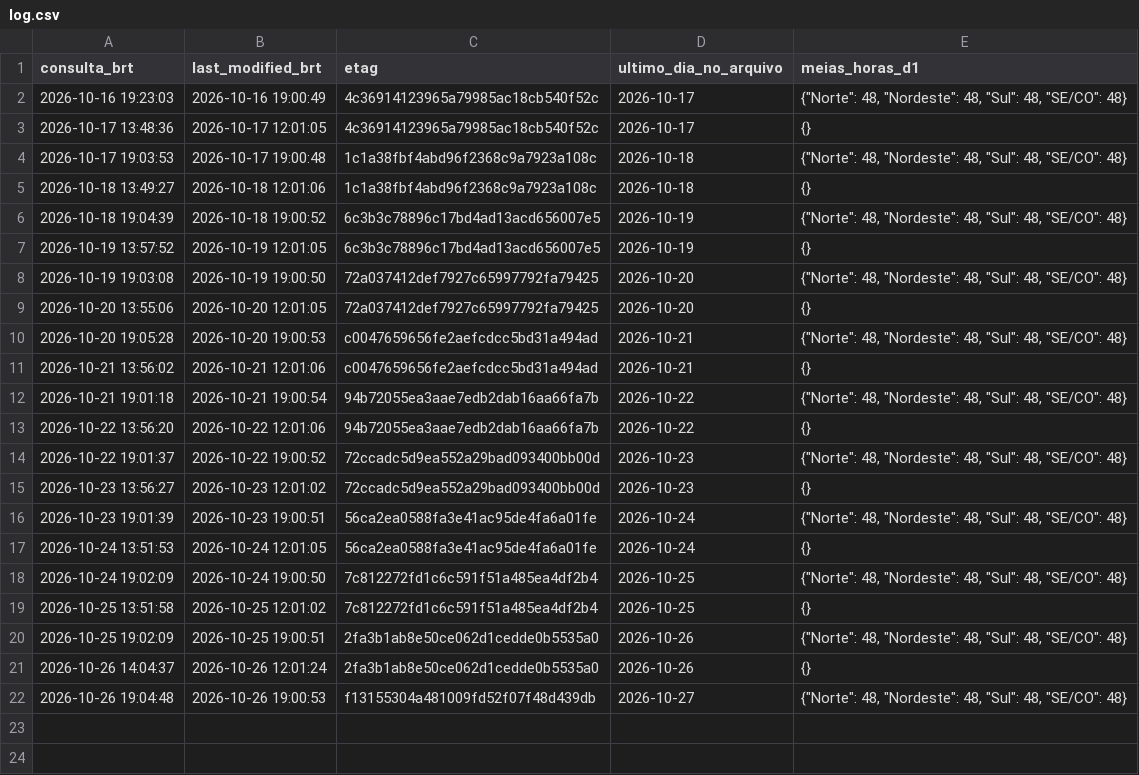
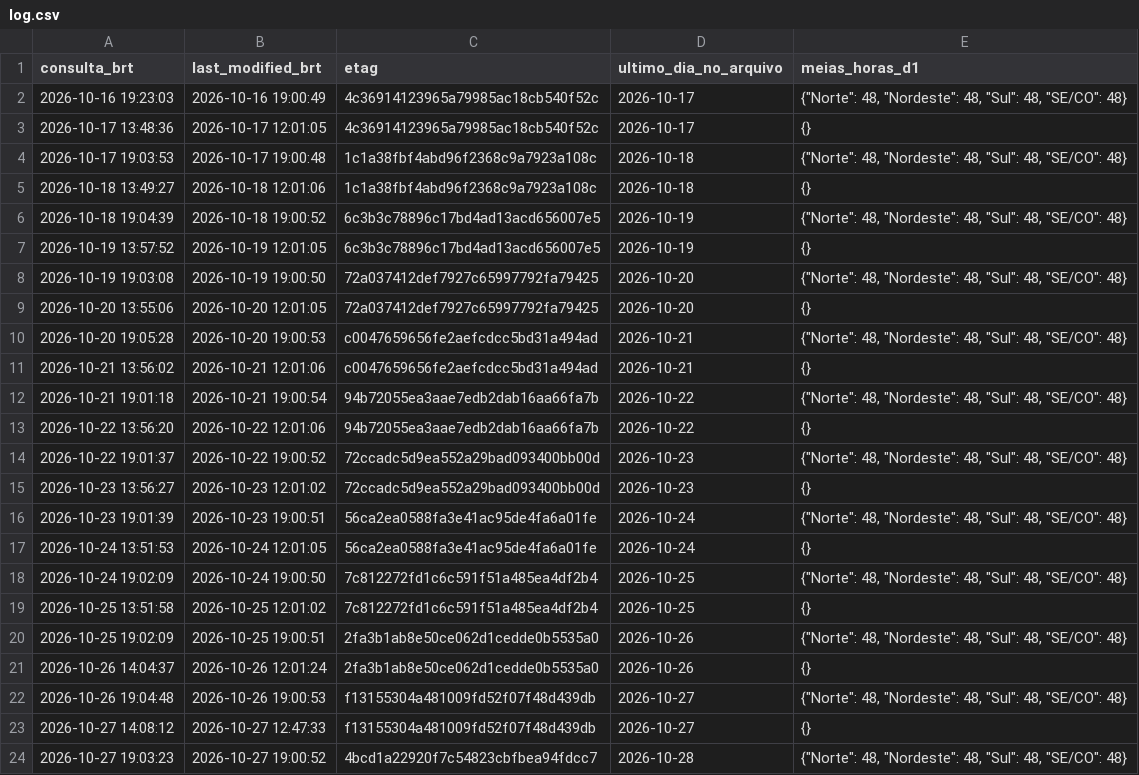
Before and after one commit to squadra22/squadra-clima, a CSV file: data/cmo_publicacao/log.csv, drawn as a sheet; the diff names each change by its address in the sheet, - before the commit and + after, or states it on an @@ line.

```diff
--- a/data/cmo_publicacao/log.csv
+++ b/data/cmo_publicacao/log.csv
+row 23: 2026-10-27 14:08:12 | 2026-10-27 12:47:33 | f13155304a481009fd52f07f48d439db | 2026-10-27 | {}
+row 24: 2026-10-27 19:03:23 | 2026-10-27 19:00:52 | 4bcd1a22920f7c54823cbfbea94fdcc7 | 2026-10-28 | {"Norte": 48, "Nordeste": 48, "Sul": 48, "SE/CO": 48}
```
Also changed, not shown: data/cmo_publicacao/historico.csv, data/cmo_publicacao/horario.csv, 3 other files.
